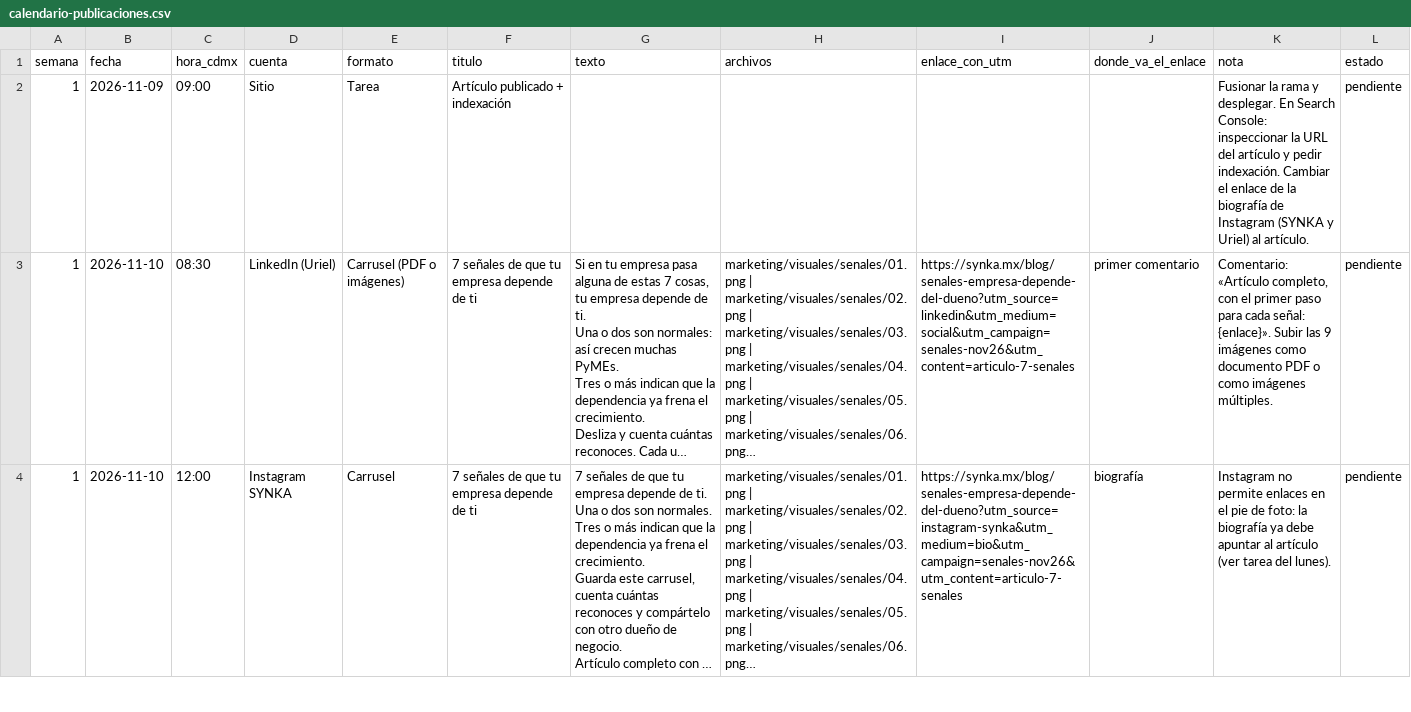
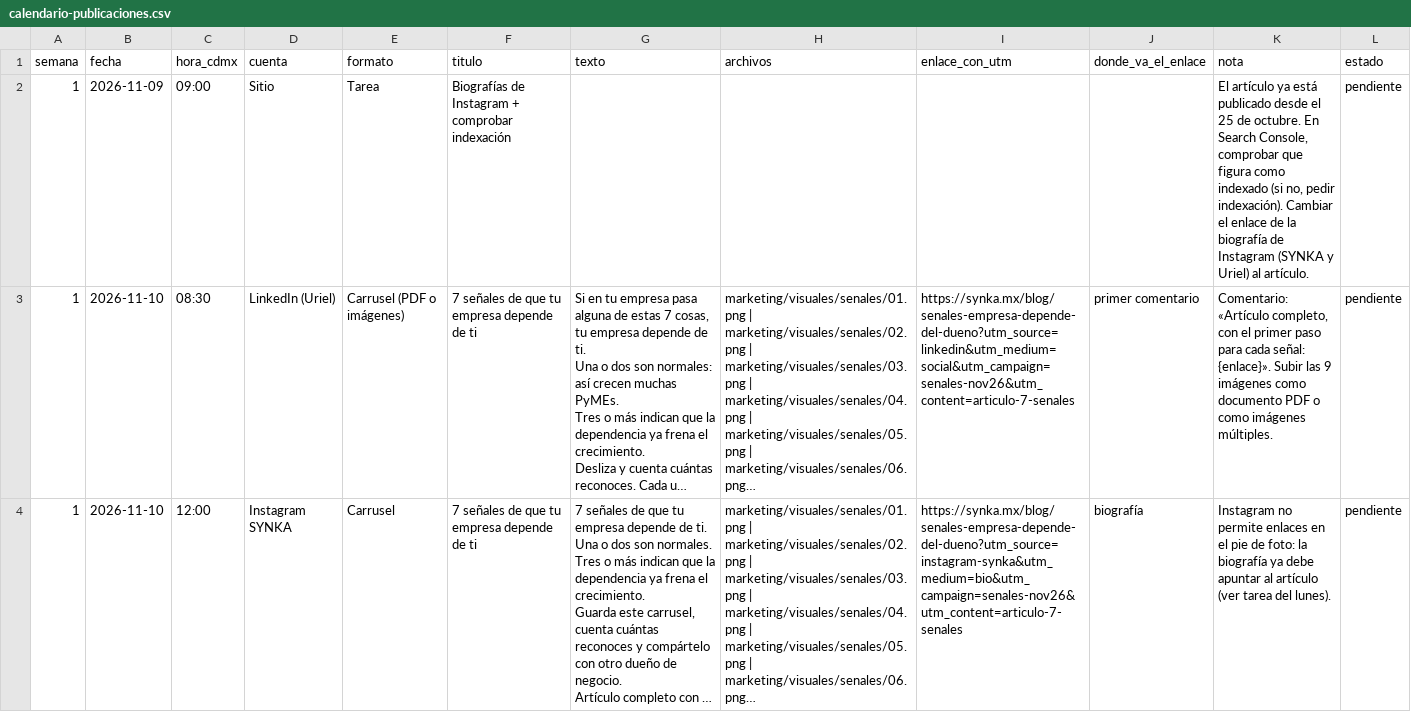
Before and after one commit to uriel634/synka, a CSV file: marketing/calendario/calendario-publicaciones.csv, drawn as a sheet; only a part is shown; long unchanged cells end in …; the diff names each change by its address in the sheet, - before the commit and + after, or states it on an @@ line.

```diff
--- a/marketing/calendario/calendario-publicaciones.csv
+++ b/marketing/calendario/calendario-publicaciones.csv
-F2 (titulo): Artículo publicado + indexación
+F2 (titulo): Biografías de Instagram + comprobar indexación
-K2 (nota): Fusionar la rama y desplegar. En Search Console: inspeccionar la URL del artículo y pedir indexación. Cambiar el…
+K2 (nota): El artículo ya está publicado desde el 25 de octubre. En Search Console, comprobar que figura como indexado (si no, pedir indexación). Cambiar el…
```
Also changed, not shown: 5 other files.
